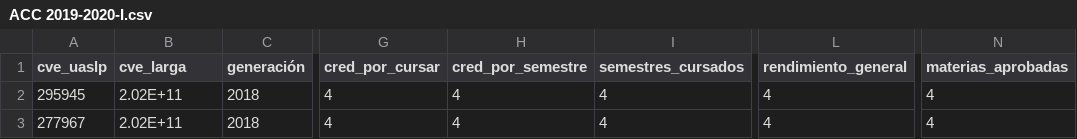
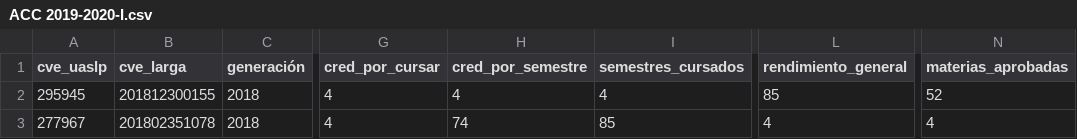
Before and after one commit to Cordova-Serrano/saa_2022, a CSV file: Pruebas SAA/005/a/ACC 2019-2020-I.csv, drawn as a sheet; only a part is shown, gaps mark what is left out; the diff names each change by its address in the sheet, - before the commit and + after, or states it on an @@ line.

```diff
--- a/Pruebas SAA/005/a/ACC 2019-2020-I.csv
+++ b/Pruebas SAA/005/a/ACC 2019-2020-I.csv
-B2 (cve_larga): 2.02E+11
+B2 (cve_larga): 201812300155
-L2 (rendimiento_general): 4
+L2 (rendimiento_general): 85
-N2 (materias_aprobadas): 4
+N2 (materias_aprobadas): 52
-B3 (cve_larga): 2.02E+11
+B3 (cve_larga): 201802351078
-H3 (cred_por_semestre): 4
+H3 (cred_por_semestre): 74
-I3 (semestres_cursados): 4
+I3 (semestres_cursados): 85
```
Also changed, not shown: Pruebas SAA/004/a/ACC 2019-2020-I.csv, Pruebas SAA/004/b/ACC 2019-2020-I.csv, 33 other files.
